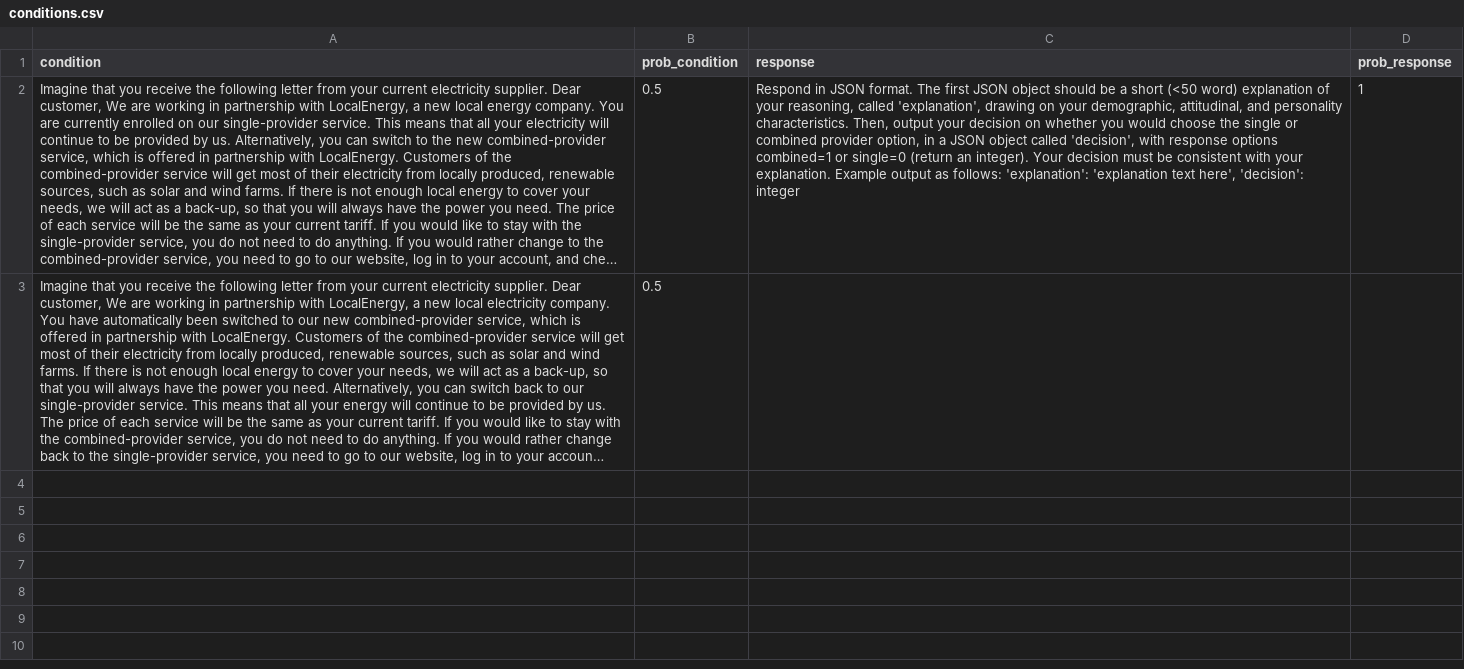
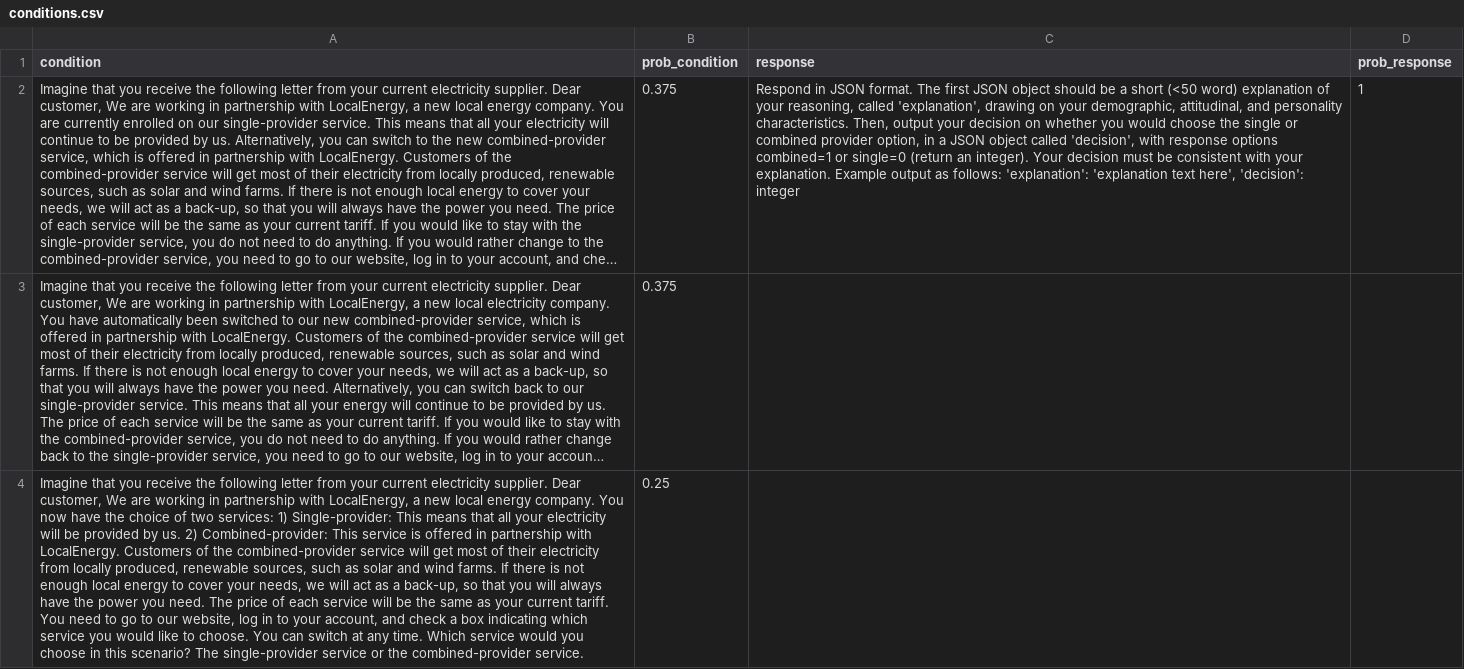
Before and after one commit to mikefsway/polypersona, a CSV file: conditions.csv, drawn as a sheet; long unchanged cells end in …; the diff names each change by its address in the sheet, - before the commit and + after, or states it on an @@ line.

```diff
--- a/conditions.csv
+++ b/conditions.csv
-B2:B3 (prob_condition): 0.5
+B2:B3 (prob_condition): 0.375
+row 4: Imagine that you receive the following letter from your current electricity supplier. Dear customer, We are working in partnership with LocalEnergy, a new local energy company. You now have the choice of two services: 1) Single-provider: This means that all your electricity will be provided by us. 2) Combined-provider: This service is offered in partnership with LocalEnergy. Customers of the combined-provider service will get most of their electricity from locally produced, renewable sources, such as solar and wind farms. If there is not enough local energy to cover your needs, we will act as a back-up, so that you will always have the power you need. The price of each service will be the same as your current tariff. You need to go to our website, log in to your account, and check a box indicating which service you would like to choose. You can switch at any time. Which service would you choose in this scenario? The single-provider service or the combined-provider service. | 0.25
```
Also changed, not shown: 2 other files.
